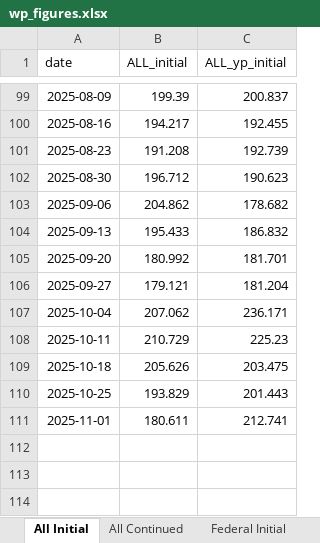
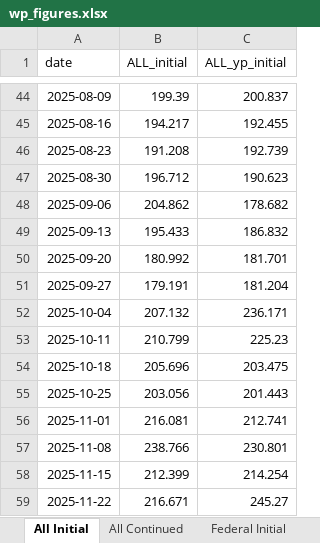
Before and after one commit to Economic/ui_recession_watch, an Excel workbook: output/wp_figures.xlsx, sheet All Initial, drawn as a sheet; only a part is shown, gaps mark what is left out; values as stored, in another font and other column widths than the file's, no borders; addresses are those after the commit; the diff covers the shown part only; the diff names each change by its address in the sheet, - before the commit and + after, or states it on an @@ line.

```diff
--- a/output/wp_figures.xlsx (sheet All Initial)
+++ b/output/wp_figures.xlsx (sheet All Initial)
-B51 (ALL_initial): 179.121
+B51 (ALL_initial): 179.191
-B52 (ALL_initial): 207.062
+B52 (ALL_initial): 207.132
-B53 (ALL_initial): 210.729
+B53 (ALL_initial): 210.799
-B54 (ALL_initial): 205.626
+B54 (ALL_initial): 205.696
-B55 (ALL_initial): 193.829
+B55 (ALL_initial): 203.056
-B56 (ALL_initial): 180.611
+B56 (ALL_initial): 216.081
+row 57: 2025-11-08 | 238.766 | 230.801
+row 58: 2025-11-15 | 212.399 | 214.254
+row 59: 2025-11-22 | 216.671 | 245.27
```
Also changed, not shown: 55 removed rows elsewhere in this sheet, sheet State Fed Cont Smooth, sheet All Continued, sheet State Cont Smooth, sheet Federal Continued, sheet Federal Initial, 4 other files.
